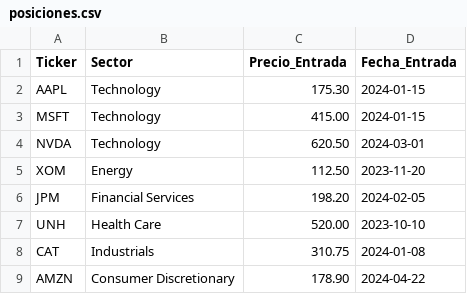
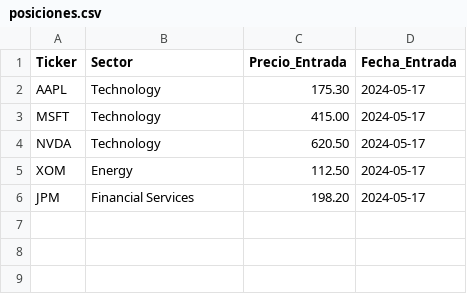
Before and after one commit to fjramirez1/weinstein_albert_scanner, a CSV file: posiciones.csv, drawn as a sheet.

```diff
--- a/posiciones.csv
+++ b/posiciones.csv
@@ -1,9 +1,6 @@
 Ticker,Sector,Precio_Entrada,Fecha_Entrada
-AAPL,Technology,175.30,2024-01-15
-MSFT,Technology,415.00,2024-01-15
-NVDA,Technology,620.50,2024-03-01
-XOM,Energy,112.50,2023-11-20
-JPM,Financial Services,198.20,2024-02-05
-UNH,Health Care,520.00,2023-10-10
-CAT,Industrials,310.75,2024-01-08
-AMZN,Consumer Discretionary,178.90,2024-04-22
+AAPL,Technology,175.30,2024-05-17
+MSFT,Technology,415.00,2024-05-17
+NVDA,Technology,620.50,2024-05-17
+XOM,Energy,112.50,2024-05-17
+JPM,Financial Services,198.20,2024-05-17
```
Also changed, not shown: 2 other files.
